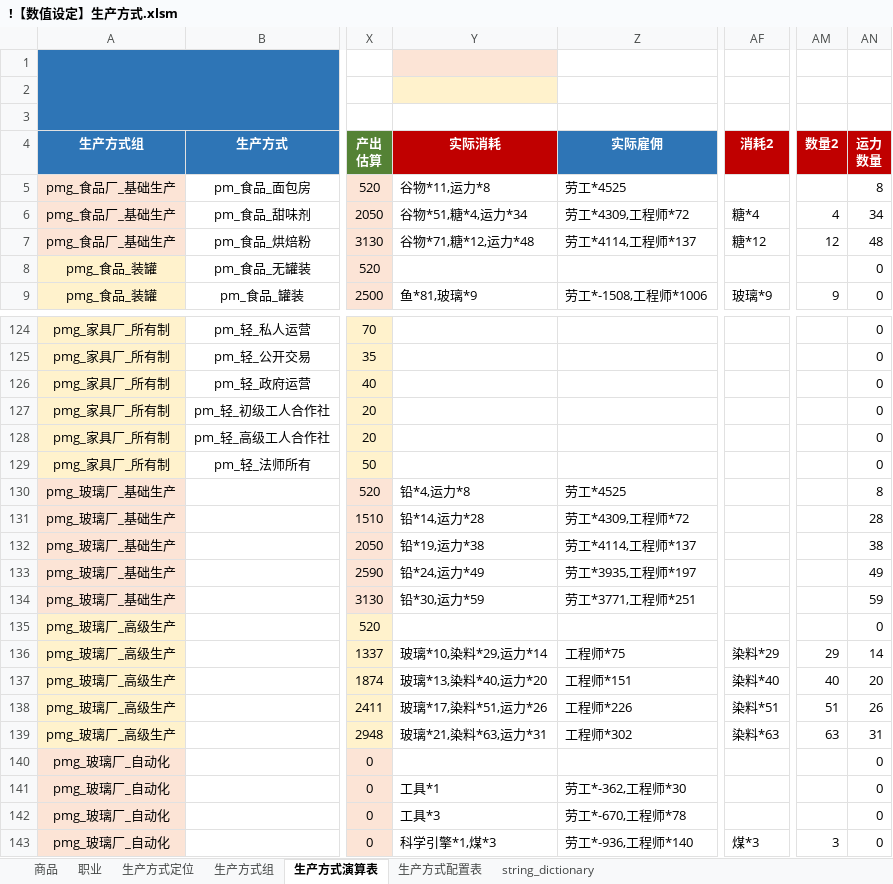
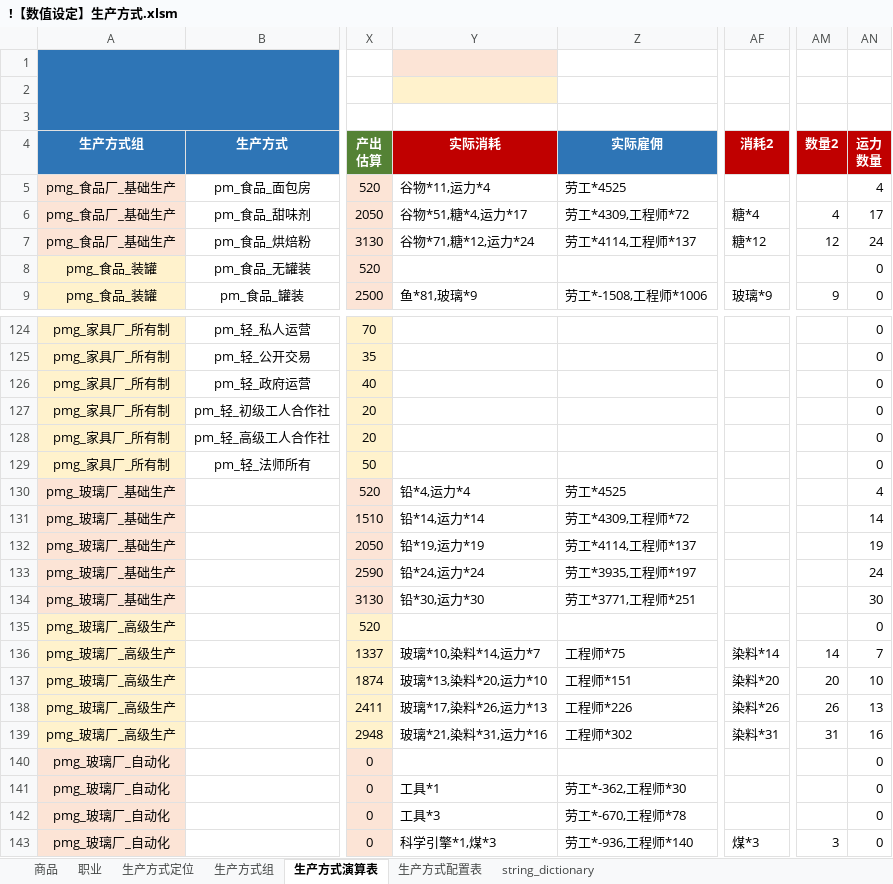
Before and after one commit to YFFtYHwsdj/Aurora-of-Magiscientia, an Excel workbook: 设定/数值设定/aom数值/!【数值设定】生产方式.xlsm, sheet 生产方式演算表, drawn as a sheet; only a part is shown, gaps mark what is left out; values as stored, in another font and other column widths than the file's, no borders; charts and pictures not drawn; the diff covers the shown part only; the diff names each change by its address in the sheet, - before the commit and + after, or states it on an @@ line.

```diff
--- a/设定/数值设定/aom数值/!【数值设定】生产方式.xlsm (sheet 生产方式演算表)
+++ b/设定/数值设定/aom数值/!【数值设定】生产方式.xlsm (sheet 生产方式演算表)
-Y5: 谷物*11,运力*8
+Y5: 谷物*11,运力*4
-AN5: 8
+AN5: 4
-Y6: 谷物*51,糖*4,运力*34
+Y6: 谷物*51,糖*4,运力*17
-AN6: 34
+AN6: 17
-Y7: 谷物*71,糖*12,运力*48
+Y7: 谷物*71,糖*12,运力*24
-AN7: 48
+AN7: 24
-Y130: 铅*4,运力*8
+Y130: 铅*4,运力*4
-AN130: 8
+AN130: 4
-Y131: 铅*14,运力*28
+Y131: 铅*14,运力*14
-AN131: 28
+AN131: 14
-Y132: 铅*19,运力*38
+Y132: 铅*19,运力*19
-AN132: 38
+AN132: 19
-Y133: 铅*24,运力*49
+Y133: 铅*24,运力*24
-AN133: 49
+AN133: 24
-Y134: 铅*30,运力*59
+Y134: 铅*30,运力*30
-AN134: 59
+AN134: 30
-Y136: 玻璃*10,染料*29,运力*14
+Y136: 玻璃*10,染料*14,运力*7
-AF136: 染料*29
+AF136: 染料*14
-AM136: 29
+AM136: 14
-AN136: 14
+AN136: 7
-Y137: 玻璃*13,染料*40,运力*20
+Y137: 玻璃*13,染料*20,运力*10
-AF137: 染料*40
+AF137: 染料*20
-AM137: 40
+AM137: 20
-AN137: 20
+AN137: 10
-Y138: 玻璃*17,染料*51,运力*26
+Y138: 玻璃*17,染料*26,运力*13
-AF138: 染料*51
+AF138: 染料*26
-AM138: 51
+AM138: 26
-AN138: 26
+AN138: 13
-Y139: 玻璃*21,染料*63,运力*31
+Y139: 玻璃*21,染料*31,运力*16
-AF139: 染料*63
+AF139: 染料*31
-AM139: 63
+AM139: 31
-AN139: 31
+AN139: 16
```
Also changed, not shown: 255 edited cells elsewhere in this sheet, sheet 商品, formulas that keep their value, charts or pictures, 设定/数值设定/aom数值/【数值表格】经济.xlsm.
